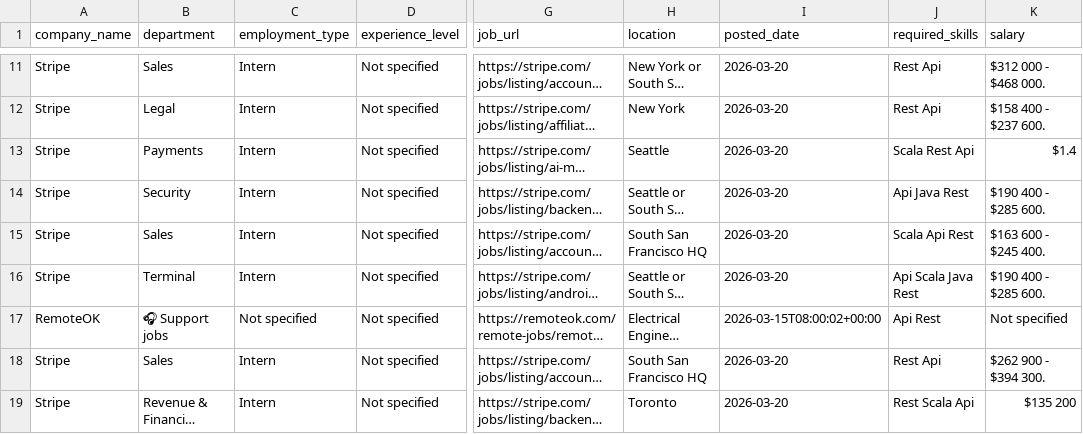
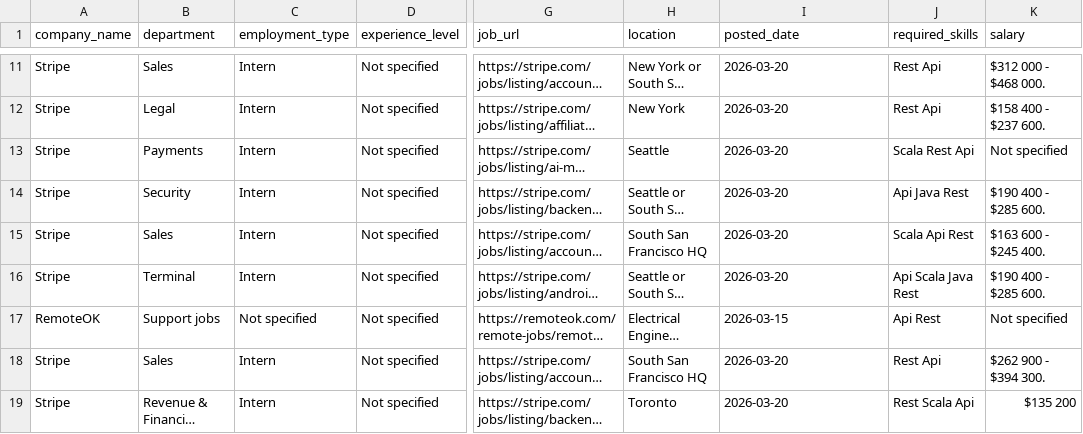
Before and after one commit to Abdullah17521/ob-Scraping, a CSV file: data/final/jobs_pre_cleanup.csv, drawn as a sheet; only a part is shown, gaps mark what is left out; long unchanged cells end in …; the diff covers the shown part only; the diff names each change by its address in the sheet, - before the commit and + after, or states it on an @@ line.

Commit message:
fix: improve analysis and location cleaning for better data quality
- Update analyze_jobs.py with skill normalization (Rest API, API consolidation)
- Add proper location cleaning to remove corrupted department entries
- Fix insights.txt with corrected metrics for 47-job dataset
- Normalize skills across different naming patterns
- Consolidate API-related skills (Api -> Rest API)
- Improve location categorization (corrupted entries -> Other)
- Add enhanced data quality reporting
- Add experience level distribution analysis
- All metrics now correctly reflect cleaned 47-job dataset

```diff
--- a/data/final/jobs_pre_cleanup.csv
+++ b/data/final/jobs_pre_cleanup.csv
-K13 (salary): $1.4
+K13 (salary): Not specified
-B17 (department): 🎧 Support jobs
+B17 (department): Support jobs
-I17 (posted_date): 2026-03-15T08:00:02+00:00
+I17 (posted_date): 2026-03-15
```
Also changed, not shown: 10 removed rows and 26 edited cells elsewhere in this file, 4 other files.
